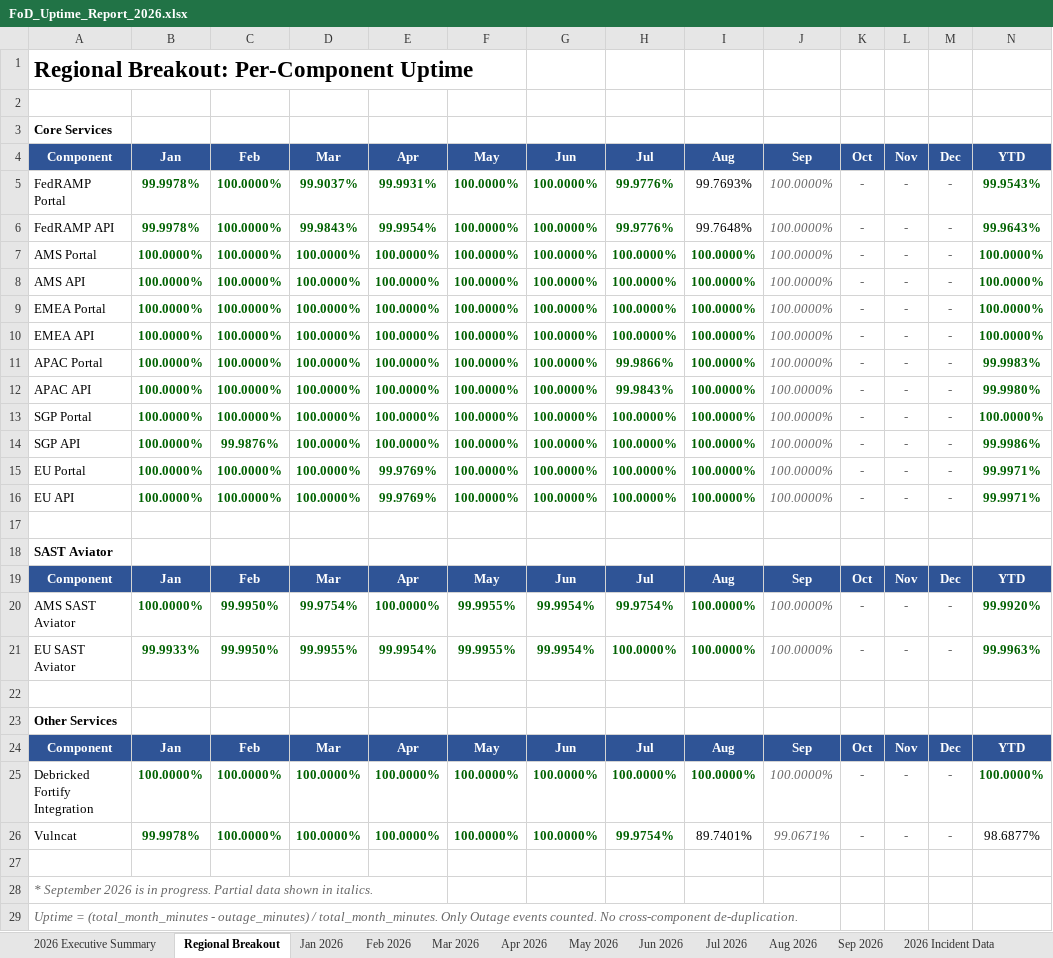
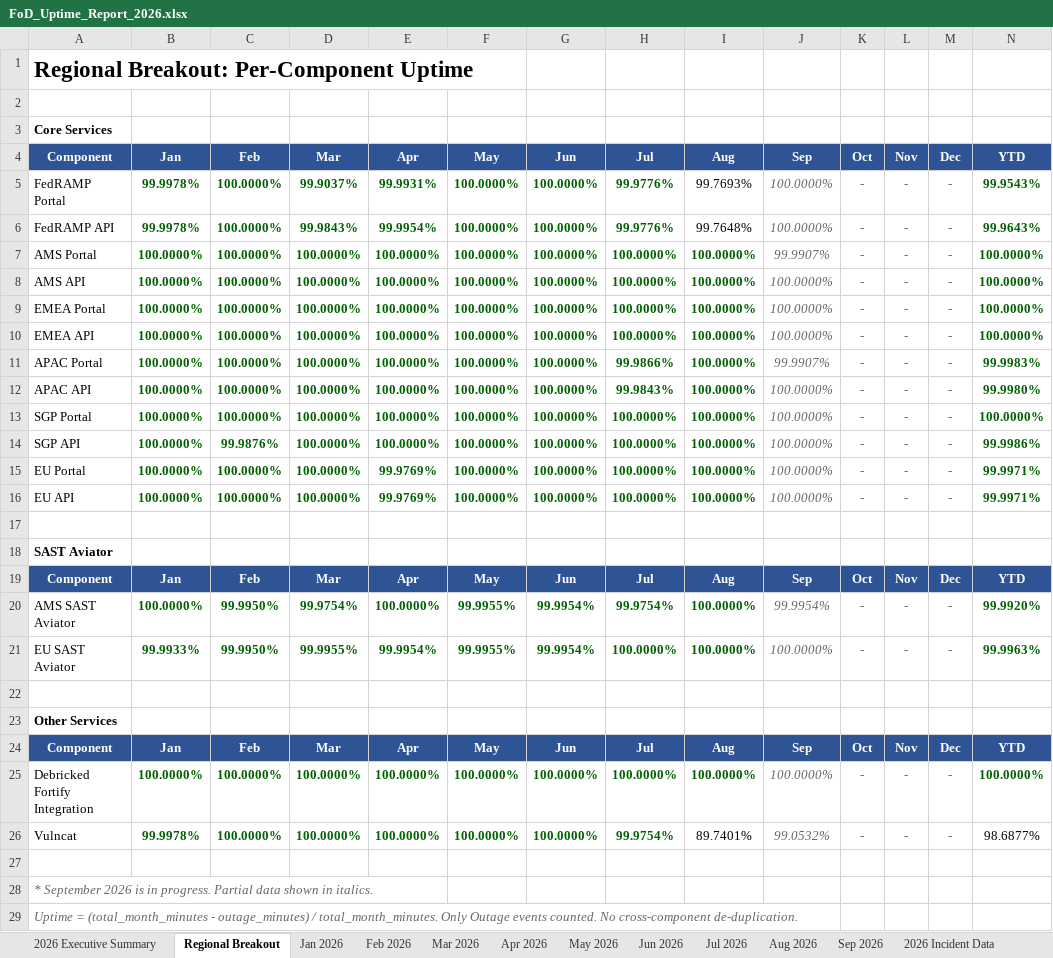
Before and after one commit to cjbonner1/fod-uptime-reports, an Excel workbook: FoD_Uptime_Report_2026.xlsx, sheet Regional Breakout, drawn as a sheet; values as stored, in another font and other column widths than the file's, no borders; the diff names each change by its address in the sheet, - before the commit and + after, or states it on an @@ line.

```diff
--- a/FoD_Uptime_Report_2026.xlsx (sheet Regional Breakout)
+++ b/FoD_Uptime_Report_2026.xlsx (sheet Regional Breakout)
-J7 (Sep): 100.0000%
+J7 (Sep): 99.9907%
-J11 (Sep): 100.0000%
+J11 (Sep): 99.9907%
-J20 (Sep): 100.0000%
+J20 (Sep): 99.9954%
-J26 (Sep): 99.0671%
+J26 (Sep): 99.0532%
```
Also changed, not shown: sheet 2026 Incident Data, sheet 2026 Executive Summary, sheet Sep 2026, sheet Notes & Methodology, 1 other file.
